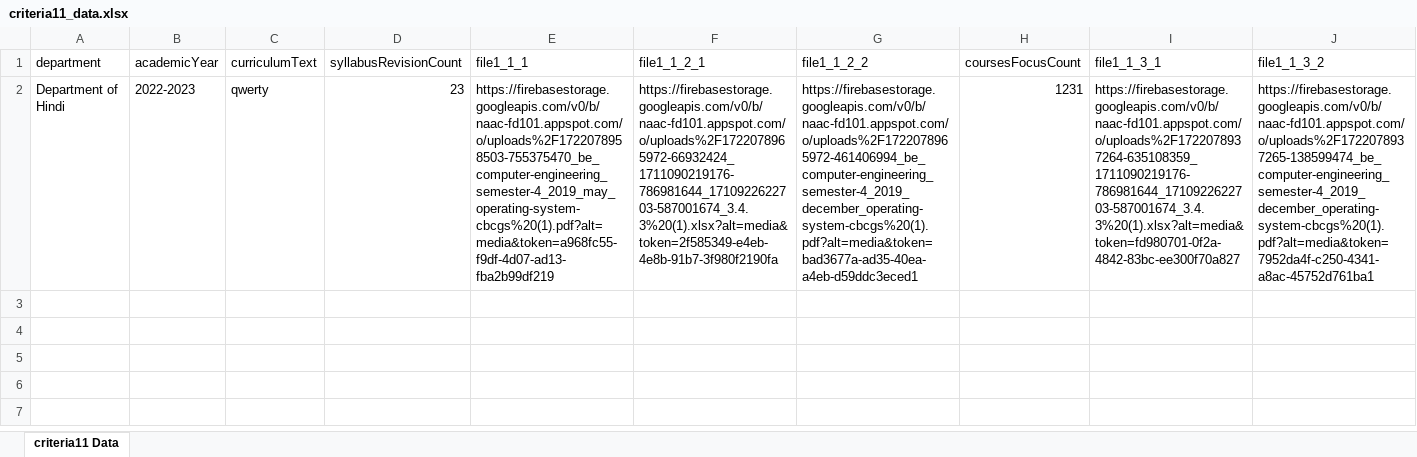
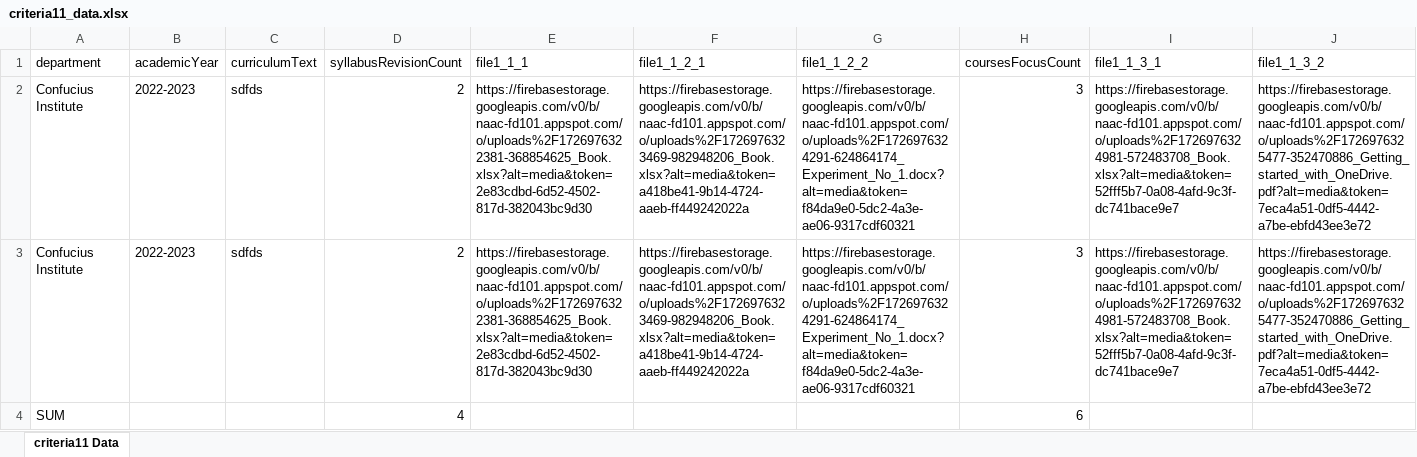
Before and after one commit to utkarsh-gokhru/naac, an Excel workbook: server/files/criteria11_data.xlsx, sheet criteria11 Data, drawn as a sheet; values as stored, in another font and other column widths than the file's, no borders; removed rows and columns are numbered as before the commit, all else as after; the diff names each change by its address in the sheet, - before the commit and + after, or states it on an @@ line.

```diff
--- a/server/files/criteria11_data.xlsx (sheet criteria11 Data)
+++ b/server/files/criteria11_data.xlsx (sheet criteria11 Data)
-row 2: Department of Hindi | 2022-2023 | qwerty | 23 | https://firebasestorage.googleapis.com/v0/b/naac-fd101.appspot.com/o/uploads%2F1722078958503-755375470_be_computer-engineering_semester-4_2019_may_operating-system-cbcgs%20(1).pdf?alt=media&token=a968fc55-f9df-4d07-ad13-fba2b99df219 | https://firebasestorage.googleapis.com/v0/b/naac-fd101.appspot.com/o/uploads%2F1722078965972-66932424_1711090219176-786981644_1710922622703-587001674_3.4.3%20(1).xlsx?alt=media&token=2f585349-e4eb-4e8b-91b7-3f980f2190fa | https://firebasestorage.googleapis.com/v0/b/naac-fd101.appspot.com/o/uploads%2F1722078965972-461406994_be_computer-engineering_semester-4_2019_december_operating-system-cbcgs%20(1).pdf?alt=media&token=bad3677a-ad35-40ea-a4eb-d59ddc3eced1 | 1231 | https://firebasestorage.googleapis.com/v0/b/naac-fd101.appspot.com/o/uploads%2F1722078937264-635108359_1711090219176-786981644_1710922622703-587001674_3.4.3%20(1).xlsx?alt=media&token=fd980701-0f2a-4842-83bc-ee300f70a827 | https://firebasestorage.googleapis.com/v0/b/naac-fd101.appspot.com/o/uploads%2F1722078937265-138599474_be_computer-engineering_semester-4_2019_december_operating-system-cbcgs%20(1).pdf?alt=media&token=7952da4f-c250-4341-a8ac-45752d761ba1
+row 2: Confucius Institute | 2022-2023 | sdfds | 2 | https://firebasestorage.googleapis.com/v0/b/naac-fd101.appspot.com/o/uploads%2F1726976322381-368854625_Book.xlsx?alt=media&token=2e83cdbd-6d52-4502-817d-382043bc9d30 | https://firebasestorage.googleapis.com/v0/b/naac-fd101.appspot.com/o/uploads%2F1726976323469-982948206_Book.xlsx?alt=media&token=a418be41-9b14-4724-aaeb-ff449242022a | https://firebasestorage.googleapis.com/v0/b/naac-fd101.appspot.com/o/uploads%2F1726976324291-624864174_Experiment_No_1.docx?alt=media&token=f84da9e0-5dc2-4a3e-ae06-9317cdf60321 | 3 | https://firebasestorage.googleapis.com/v0/b/naac-fd101.appspot.com/o/uploads%2F1726976324981-572483708_Book.xlsx?alt=media&token=52fff5b7-0a08-4afd-9c3f-dc741bace9e7 | https://firebasestorage.googleapis.com/v0/b/naac-fd101.appspot.com/o/uploads%2F1726976325477-352470886_Getting_started_with_OneDrive.pdf?alt=media&token=7eca4a51-0df5-4442-a7be-ebfd43ee3e72
+row 3: Confucius Institute | 2022-2023 | sdfds | 2 | https://firebasestorage.googleapis.com/v0/b/naac-fd101.appspot.com/o/uploads%2F1726976322381-368854625_Book.xlsx?alt=media&token=2e83cdbd-6d52-4502-817d-382043bc9d30 | https://firebasestorage.googleapis.com/v0/b/naac-fd101.appspot.com/o/uploads%2F1726976323469-982948206_Book.xlsx?alt=media&token=a418be41-9b14-4724-aaeb-ff449242022a | https://firebasestorage.googleapis.com/v0/b/naac-fd101.appspot.com/o/uploads%2F1726976324291-624864174_Experiment_No_1.docx?alt=media&token=f84da9e0-5dc2-4a3e-ae06-9317cdf60321 | 3 | https://firebasestorage.googleapis.com/v0/b/naac-fd101.appspot.com/o/uploads%2F1726976324981-572483708_Book.xlsx?alt=media&token=52fff5b7-0a08-4afd-9c3f-dc741bace9e7 | https://firebasestorage.googleapis.com/v0/b/naac-fd101.appspot.com/o/uploads%2F1726976325477-352470886_Getting_started_with_OneDrive.pdf?alt=media&token=7eca4a51-0df5-4442-a7be-ebfd43ee3e72
+row 4: SUM |  |  | 4 |  |  |  | 6
```
Also changed, not shown: 4 other files.
